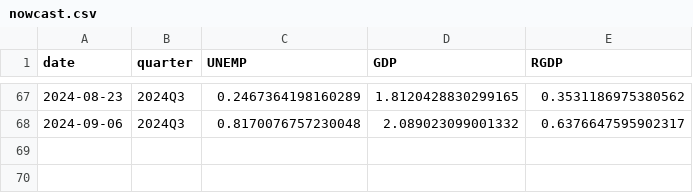
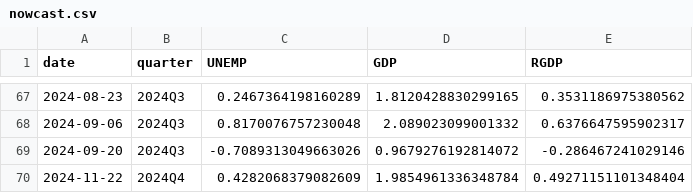
Before and after one commit to coderaanalytics-models/SA-Nowcast, a CSV file: nowcast/nowcast.csv, drawn as a sheet; only a part is shown, gaps mark what is left out.

```diff
--- a/nowcast/nowcast.csv
+++ b/nowcast/nowcast.csv
@@ -68 +68,3 @@ date,quarter,UNEMP,GDP,RGDP
 2024-09-06,2024Q3,0.8170076757230048,2.089023099001332,0.6376647595902317
+2024-09-20,2024Q3,-0.7089313049663026,0.9679276192814072,-0.286467241029146
+2024-11-22,2024Q4,0.4282068379082609,1.9854961336348784,0.49271151101348404
```
Also changed, not shown: nowcast/gdp.csv, nowcast/gdp_logdiff.csv, 4 other files.
